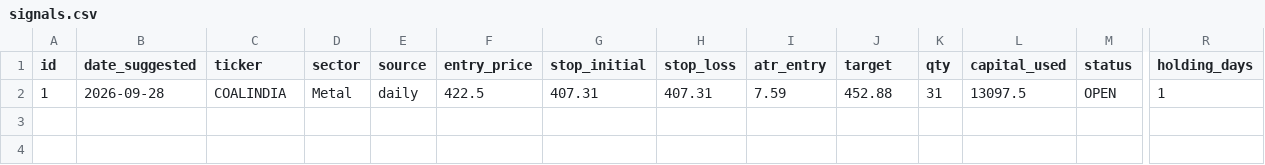
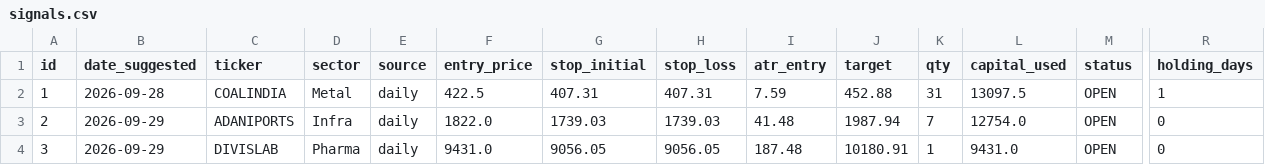
Before and after one commit to AnkitGhai1/nse-swing-bot, a CSV file: signals.csv, drawn as a sheet; only a part is shown, gaps mark what is left out; rows hold the shown columns only; the diff names each change by its address in the sheet, - before the commit and + after, or states it on an @@ line.

```diff
--- a/signals.csv
+++ b/signals.csv
+row 3: 2 | 2026-09-29 | ADANIPORTS | Infra | daily | 1822.0 | 1739.03 | 1739.03 | 41.48 | 1987.94 | 7 | 12754.0 | OPEN | 0
+row 4: 3 | 2026-09-29 | DIVISLAB | Pharma | daily | 9431.0 | 9056.05 | 9056.05 | 187.48 | 10180.91 | 1 | 9431.0 | OPEN | 0
```
Also changed, not shown: 1 other file.
